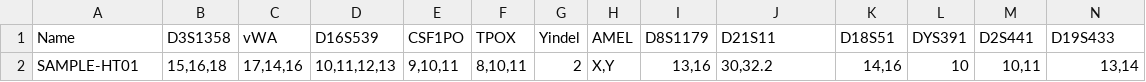
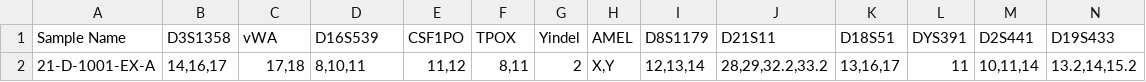
Before and after one commit to mstech66/matcher, a CSV file: uploads/csv2.csv, drawn as a sheet; only a part is shown; removed rows and columns are numbered as before the commit, all else as after; rows hold the shown columns only; the diff names each change by its address in the sheet, - before the commit and + after, or states it on an @@ line.

Commit message:
Fixed Name Column issues

```diff
--- a/uploads/csv2.csv
+++ b/uploads/csv2.csv
-A1: Name
+A1: Sample Name
-row 2: SAMPLE-HT01 | 15,16,18 | 17,14,16 | 10,11,12,13 | 9,10,11 | 8,10,11 | 2 | X,Y | 13,16 | 30,32.2 | 14,16 | 10 | 10,11 | 13,14
+row 2: 21-D-1001-EX-A | 14,16,17 | 17,18 | 8,10,11 | 11,12 | 8,11 | 2 | X,Y | 12,13,14 | 28,29,32.2,33.2 | 13,16,17 | 11 | 10,11,14 | 13.2,14,15.2
```
Also changed, not shown: 3 other files.
